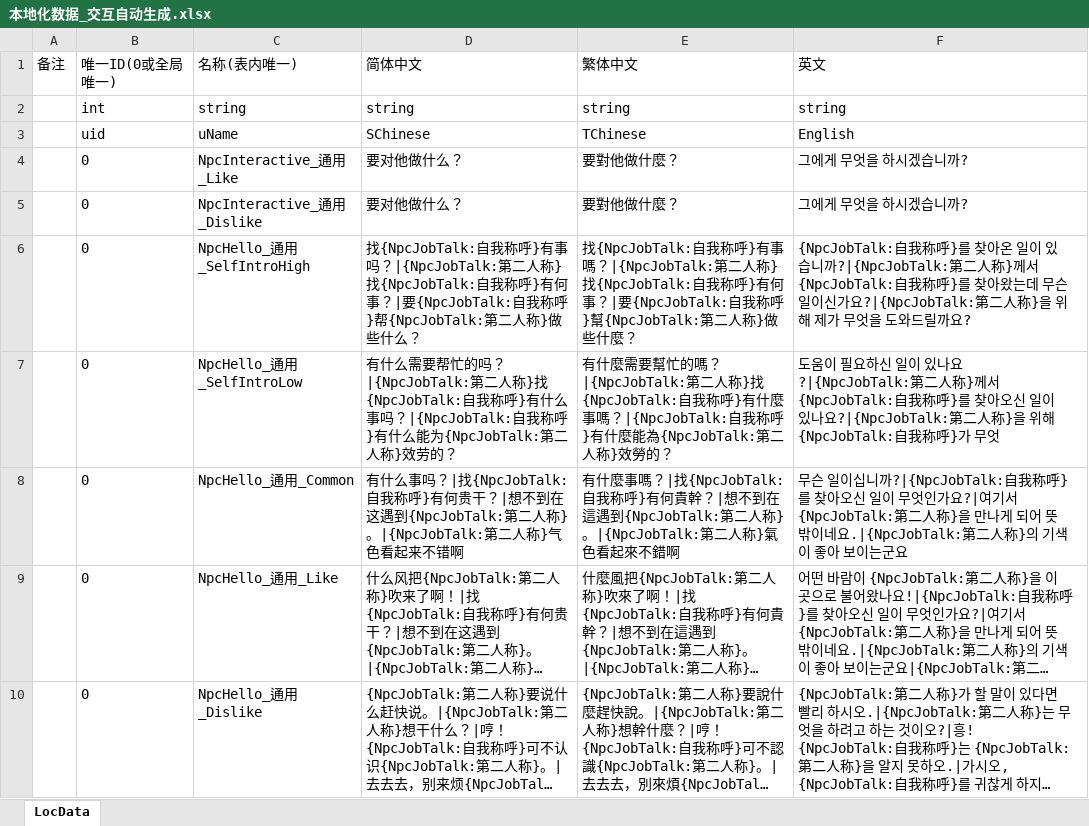
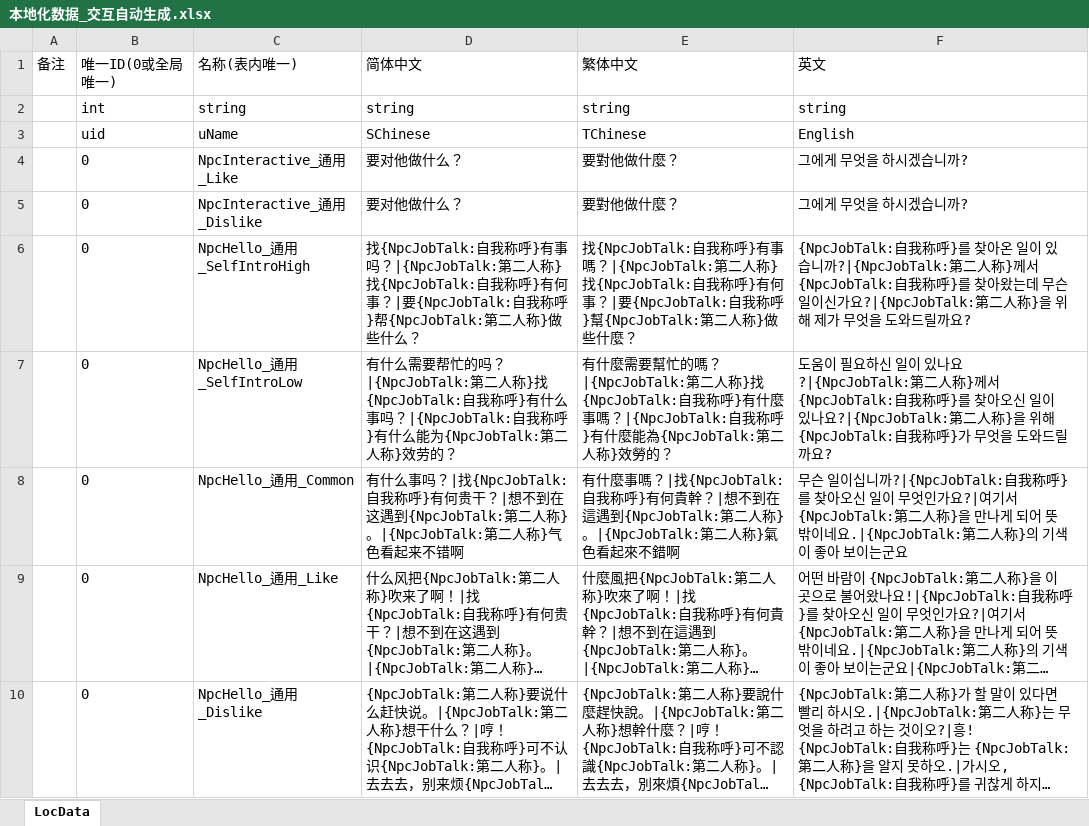
Before and after one commit to starlove7/Wulin_Kor, an Excel workbook: 本地化数据_交互自动生成.xlsx, sheet LocData, drawn as a sheet; only a part is shown; long unchanged cells end in …; values as stored, in another font and other column widths than the file's, no borders; conditional formats not drawn; the diff names each change by its address in the sheet, - before the commit and + after, or states it on an @@ line.

```diff
--- a/本地化数据_交互自动生成.xlsx (sheet LocData)
+++ b/本地化数据_交互自动生成.xlsx (sheet LocData)
-F7 (英文): …가 무엇
+F7 (英文): …가 무엇을 도와드릴까요?
```
Also changed, not shown: 本地化数据_Buff.xlsx, 本地化数据_Tips.xlsx, 4 other files.
